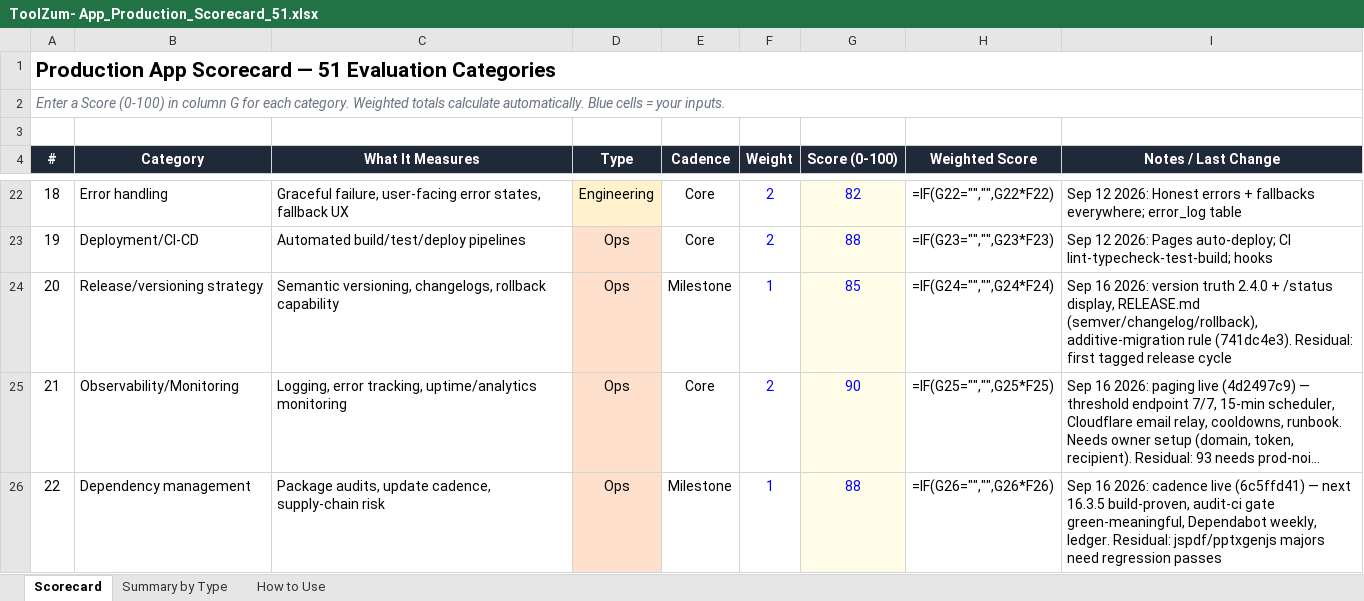
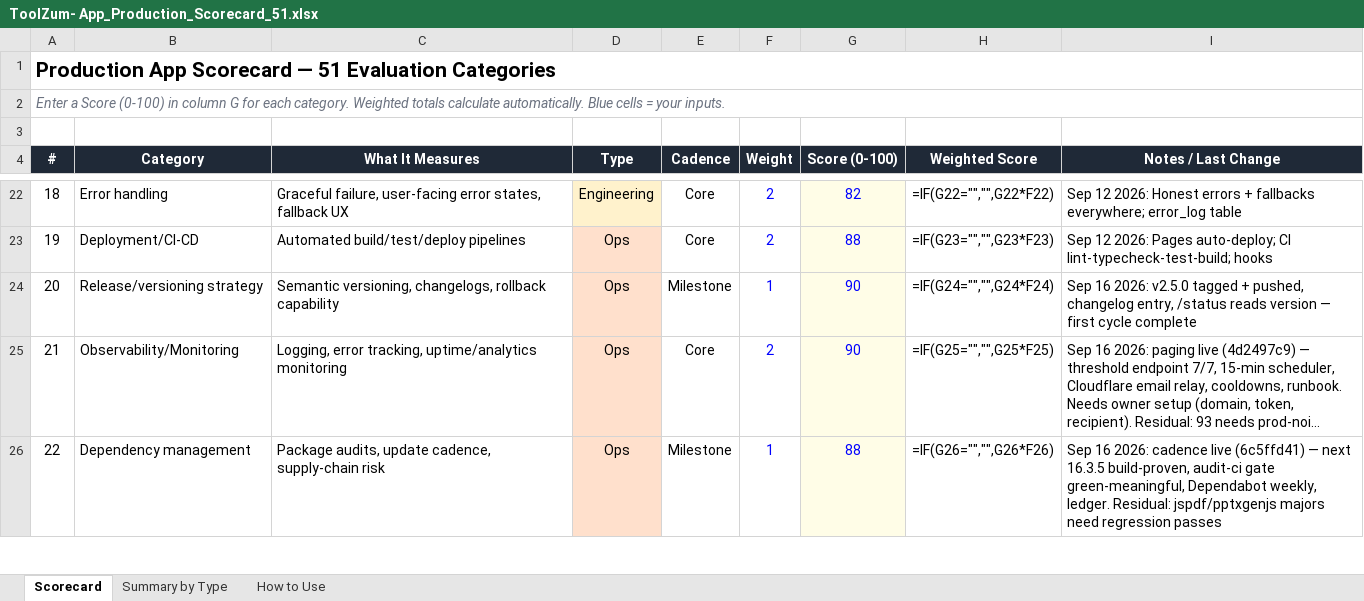
Before and after one commit to kvRathore-star/Toolzum, an Excel workbook: docs/ToolZum- App_Production_Scorecard_51.xlsx, sheet Scorecard, drawn as a sheet; only a part is shown, gaps mark what is left out; long unchanged cells end in …; values as stored, in another font and other column widths than the file's, no borders; formulas without a stored value are shown as written; the diff names each change by its address in the sheet, - before the commit and + after, or states it on an @@ line.

Commit message:
scorecard: release row #20 85 -> 90, composite 80.7 -> 80.8
First tagged release cycle done (v2.5.0). Item closed.

```diff
--- a/docs/ToolZum- App_Production_Scorecard_51.xlsx (sheet Scorecard)
+++ b/docs/ToolZum- App_Production_Scorecard_51.xlsx (sheet Scorecard)
-G24 (Score (0-100)): 85
+G24 (Score (0-100)): 90
-I24 (Notes / Last Change): …16 2026: version truth 2.4.0 + /status display, RELEASE.md (semver/changelog/rollback), additive-migration rule (741dc4e3). Residual: first tagged release cycle
+I24 (Notes / Last Change): …16 2026: v2.5.0 tagged + pushed, changelog entry, /status reads version — first cycle complete
```
Also changed, not shown: 1 other file.
